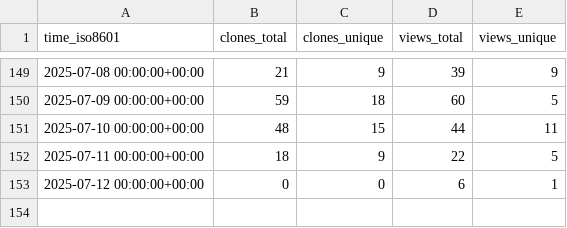
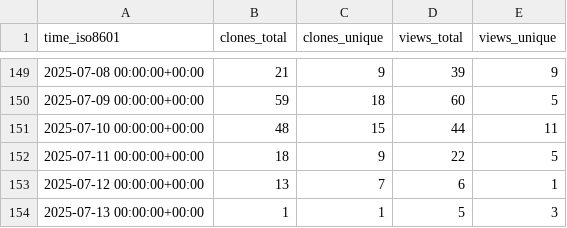
Before and after one commit to sphexa-org/sphexa, a CSV file: sphexa-org/sphexa/ghrs-data/views_clones_aggregate.csv, drawn as a sheet; only a part is shown, gaps mark what is left out.

```diff
--- a/sphexa-org/sphexa/ghrs-data/views_clones_aggregate.csv
+++ b/sphexa-org/sphexa/ghrs-data/views_clones_aggregate.csv
@@ -152,2 +152,3 @@ time_iso8601,clones_total,clones_unique,views_total,views_unique
 2025-07-11 00:00:00+00:00,18,9,22,5
-2025-07-12 00:00:00+00:00,0,0,6,1
+2025-07-12 00:00:00+00:00,13,7,6,1
+2025-07-13 00:00:00+00:00,1,1,5,3
```
Also changed, not shown: 1 other file.
